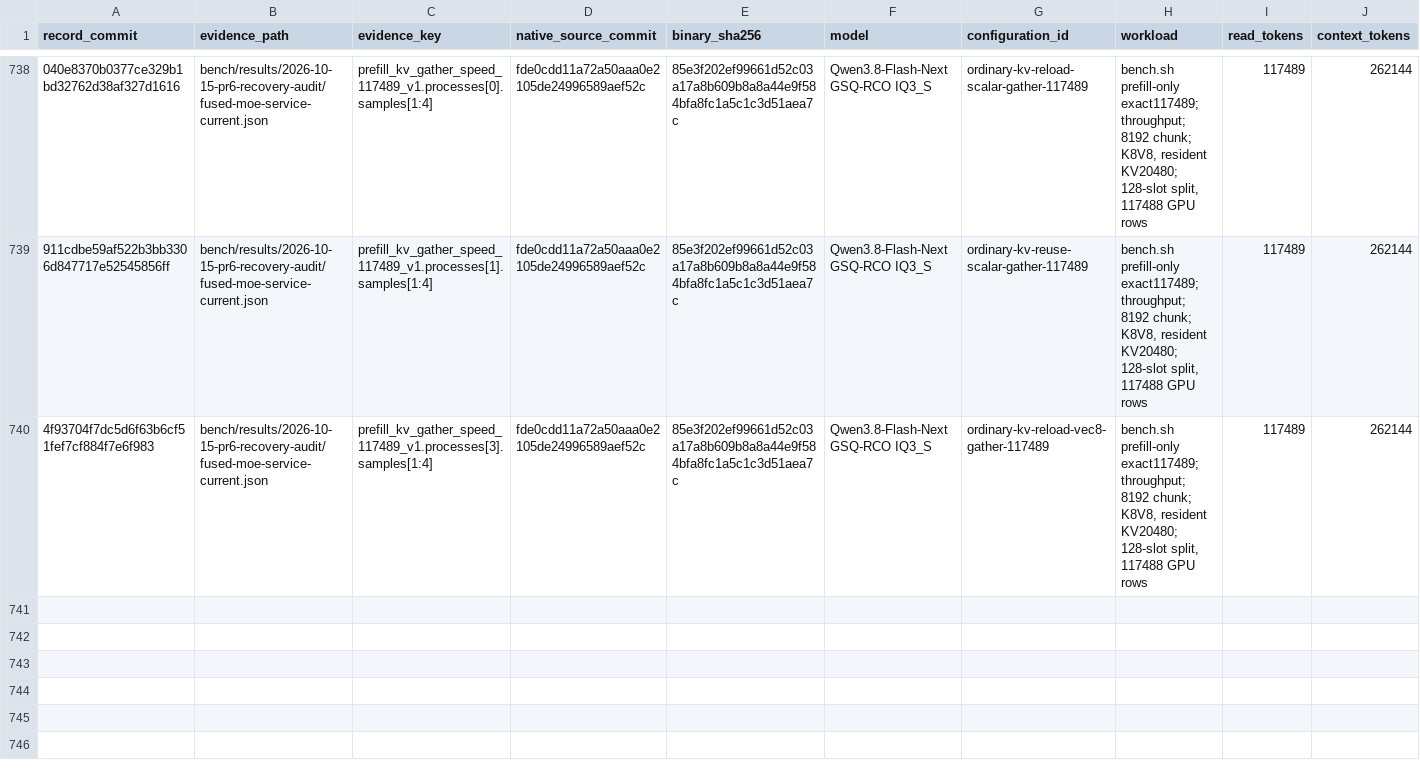
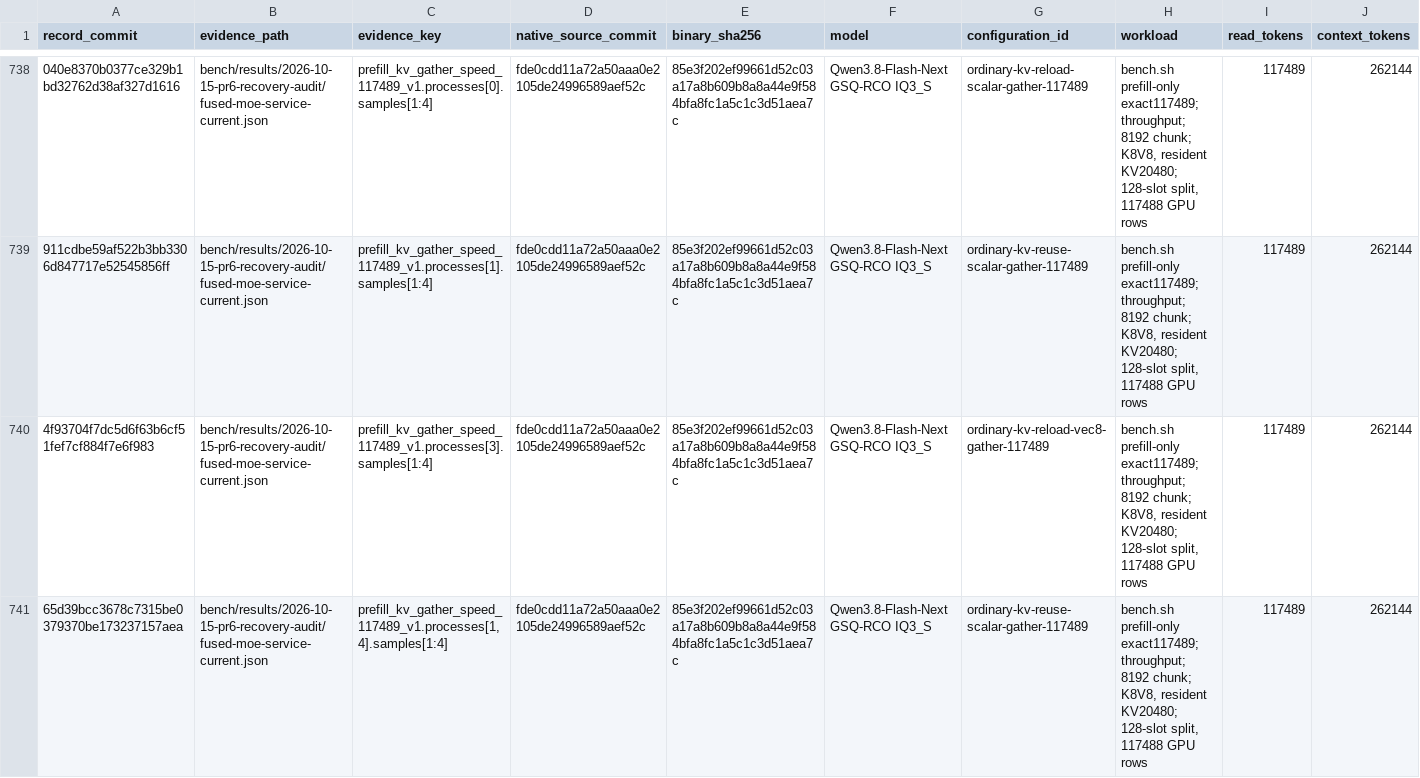
Before and after one commit to yqYo1/Strata, a CSV file: bench/performance-records.csv, drawn as a sheet; only a part is shown, gaps mark what is left out; rows hold the shown columns only; the diff names each change by its address in the sheet, - before the commit and + after, or states it on an @@ line.

Commit message:
bench: index two independent 117K KV-reuse process medians above 1000 PP

```diff
--- a/bench/performance-records.csv
+++ b/bench/performance-records.csv
+row 741: 65d39bcc3678c7315be0379370be173237157aea | bench/results/2026-10-15-pr6-recovery-audit/fused-moe-service-current.json | prefill_kv_gather_speed_117489_v1.processes[1,4].samples[1:4] | fde0cdd11a72a50aaa0e2105de24996589aef52c | 85e3f202ef99661d52c03a17a8b609b8a8a44e9f584bfa8fc1a5c1c3d51aea7c | Qwen3.8-Flash-Next GSQ-RCO IQ3_S | ordinary-kv-reuse-scalar-gather-117489 | bench.sh prefill-only exact117489; throughput; 8192 chunk; K8V8, resident KV20480; 128-slot split, 117488 GPU rows | 117489 | 262144
```
